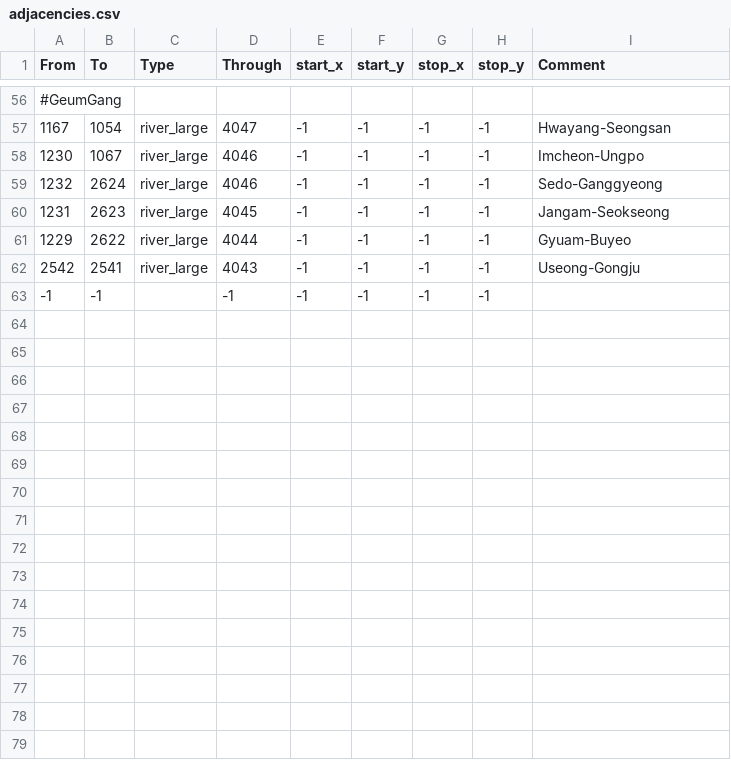
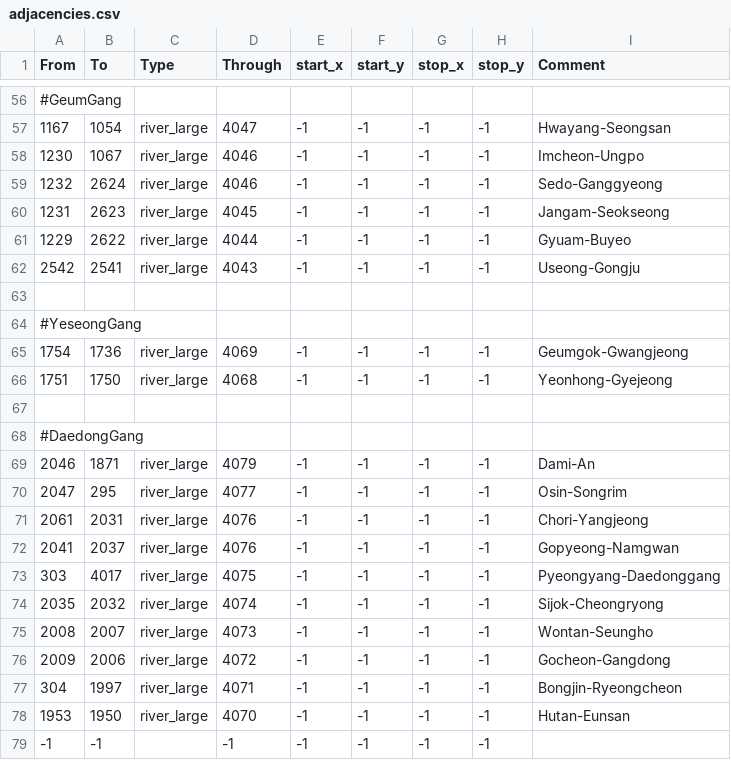
Before and after one commit to FallenSkyscraper/Fallen-Skyscraper-CK3, a CSV file: Falen/map_data/adjacencies.csv, drawn as a sheet; only a part is shown, gaps mark what is left out; the diff names each change by its address in the sheet, - before the commit and + after, or states it on an @@ line.

Commit message:
예성강 대동강 도하

```diff
--- a/Falen/map_data/adjacencies.csv
+++ b/Falen/map_data/adjacencies.csv
+row 63: (empty)
+row 64: #YeseongGang
+row 65: 1754 | 1736 | river_large | 4069 | -1 | -1 | -1 | -1 | Geumgok-Gwangjeong
+row 66: 1751 | 1750 | river_large | 4068 | -1 | -1 | -1 | -1 | Yeonhong-Gyejeong
+row 67: (empty)
+row 68: #DaedongGang
+row 69: 2046 | 1871 | river_large | 4079 | -1 | -1 | -1 | -1 | Dami-An
+row 70: 2047 | 295 | river_large | 4077 | -1 | -1 | -1 | -1 | Osin-Songrim
+row 71: 2061 | 2031 | river_large | 4076 | -1 | -1 | -1 | -1 | Chori-Yangjeong
+row 72: 2041 | 2037 | river_large | 4076 | -1 | -1 | -1 | -1 | Gopyeong-Namgwan
+row 73: 303 | 4017 | river_large | 4075 | -1 | -1 | -1 | -1 | Pyeongyang-Daedonggang
+row 74: 2035 | 2032 | river_large | 4074 | -1 | -1 | -1 | -1 | Sijok-Cheongryong
+row 75: 2008 | 2007 | river_large | 4073 | -1 | -1 | -1 | -1 | Wontan-Seungho
+row 76: 2009 | 2006 | river_large | 4072 | -1 | -1 | -1 | -1 | Gocheon-Gangdong
+row 77: 304 | 1997 | river_large | 4071 | -1 | -1 | -1 | -1 | Bongjin-Ryeongcheon
+row 78: 1953 | 1950 | river_large | 4070 | -1 | -1 | -1 | -1 | Hutan-Eunsan
```
